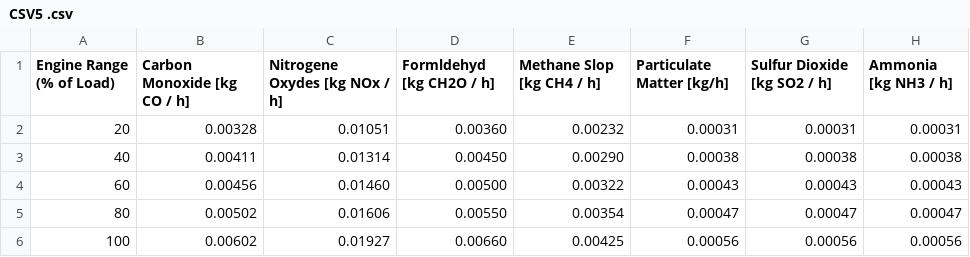
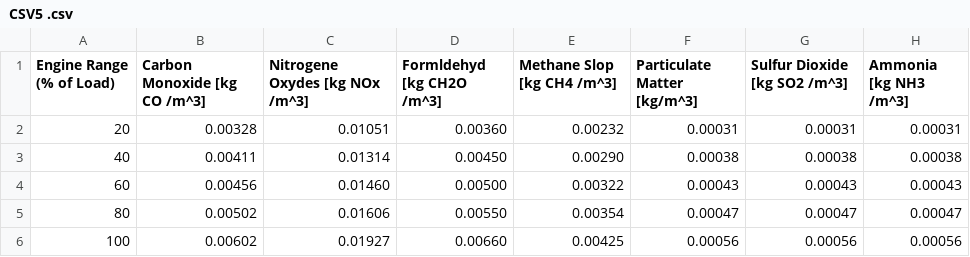
Before and after one commit to Svenhardy/Low-Calorific-Landfillgas-Tool, a CSV file: CSV Files/CSV5 .csv, drawn as a sheet.

Commit message:
Update CSV5 .csv

```diff
--- a/CSV Files/CSV5 .csv
+++ b/CSV Files/CSV5 .csv
@@ -1,2 +1,2 @@
-Engine Range (% of Load);Carbon Monoxide [kg CO / h];Nitrogene Oxydes [kg NOx / h];Formldehyd [kg CH2O / h];Methane Slop [kg CH4 / h];Particulate Matter [kg/h];Sulfur Dioxide [kg SO2 / h];Ammonia [kg NH3 / h]
+Engine Range (% of Load);Carbon Monoxide [kg CO /m^3];Nitrogene Oxydes [kg NOx /m^3];Formldehyd [kg CH2O /m^3];Methane Slop [kg CH4 /m^3];Particulate Matter [kg/m^3];Sulfur Dioxide [kg SO2 /m^3];Ammonia [kg NH3 /m^3]
 20;0.00328;0.01051;0.00360;0.00232;0.00031;0.00031;0.00031
```
